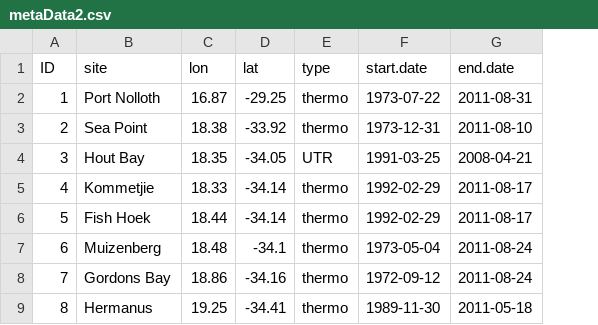
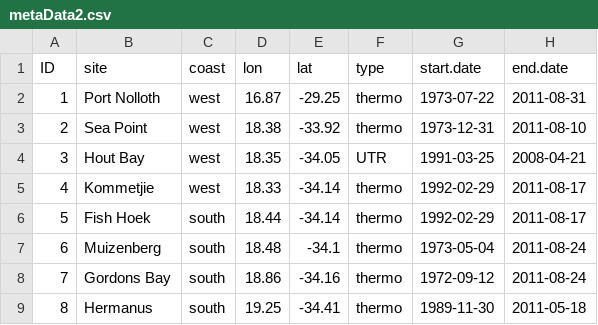
Before and after one commit to robwschlegel/MHW, a CSV file: data/metaData2.csv, drawn as a sheet; only a part is shown; the diff names each change by its address in the sheet, - before the commit and + after, or states it on an @@ line.

Commit message:
Changed coastal co-occurrence calculation to show mean proportions of co-occurrence per site, rather than lumping all events together by site. THat was not a good way of doing it. The next step will be to calculate the significance of the difference in events etc. between different lag windows coasts, quantiles and event types for adding in to the write up to give the statements therein more veracity.

```diff
--- a/data/metaData2.csv
+++ b/data/metaData2.csv
+column C (coast), rows 2-9: west | west | west | west | south | south | south | south
```
Also changed, not shown: 7 other files.
